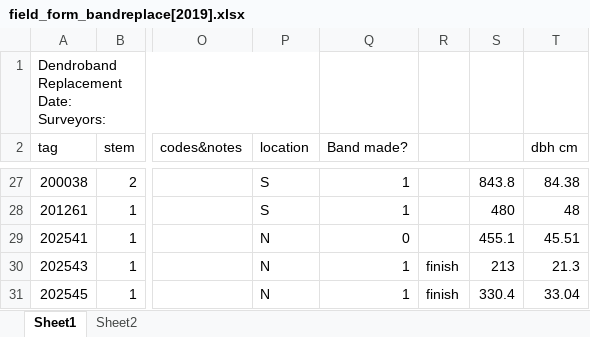
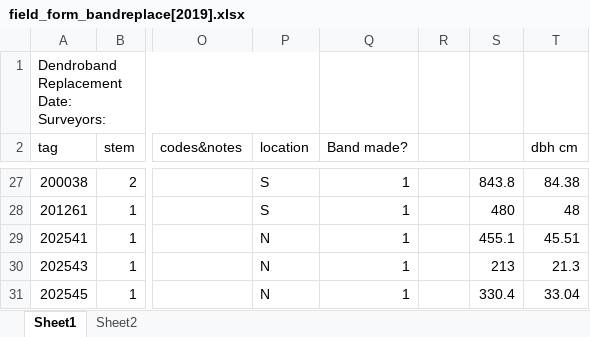
Before and after one commit to SCBI-ForestGEO/Dendrobands, an Excel workbook: resources/field_forms/field_form_bandreplace[2019].xlsx, sheet Sheet1, drawn as a sheet; only a part is shown, gaps mark what is left out; values as stored, in another font and other column widths than the file's, no borders; the diff covers the shown part only; the diff names each change by its address in the sheet, - before the commit and + after, or states it on an @@ line.

```diff
--- a/resources/field_forms/field_form_bandreplace[2019].xlsx (sheet Sheet1)
+++ b/resources/field_forms/field_form_bandreplace[2019].xlsx (sheet Sheet1)
-Q29 (Band made?): 0
+Q29 (Band made?): 1
-R30:R31: finish
+R30:R31: (empty)
```
Also changed, not shown: 18 edited cells and cell formats elsewhere in this sheet.
